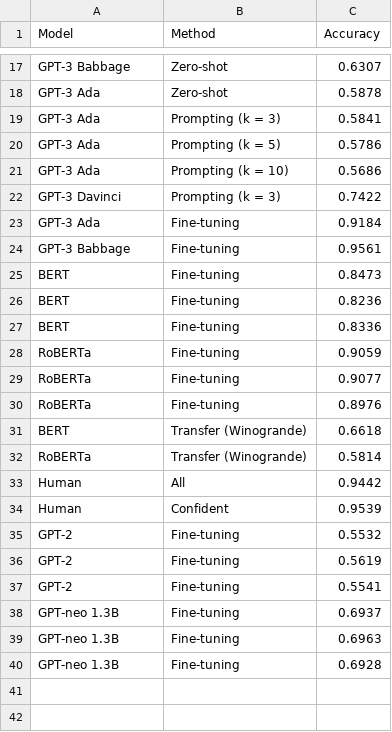
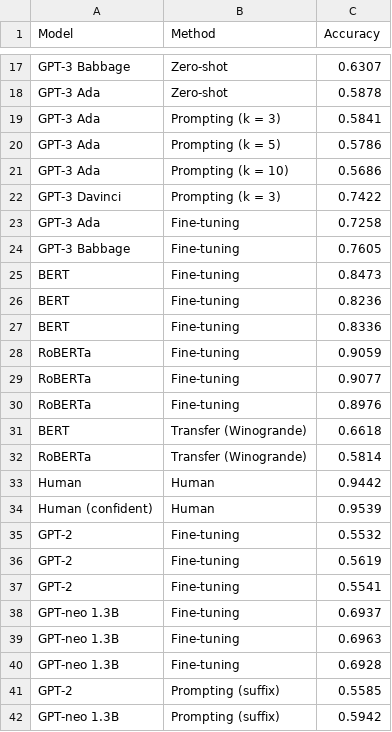
Before and after one commit to nightingal3/Fig-QA, a CSV file: metaphor_performance_results.csv, drawn as a sheet; only a part is shown, gaps mark what is left out.

```diff
--- a/metaphor_performance_results.csv
+++ b/metaphor_performance_results.csv
@@ -22,4 +22,4 @@ GPT-3 Ada,Prompting (k = 10),0.5686
 GPT-3 Davinci,Prompting (k = 3),0.7422
-GPT-3 Ada,Fine-tuning,0.9184
-GPT-3 Babbage,Fine-tuning,0.9561
+GPT-3 Ada,Fine-tuning,0.7258
+GPT-3 Babbage,Fine-tuning,0.7605
 BERT,Fine-tuning,0.8473
@@ -32,4 +32,4 @@ BERT,Transfer (Winogrande),0.6618
 RoBERTa,Transfer (Winogrande),0.5814
-Human,All,0.9442
-Human,Confident,0.9539
+Human,Human,0.9442
+Human (confident),Human,0.9539
 GPT-2,Fine-tuning,0.5532
@@ -40 +40,3 @@ GPT-neo 1.3B,Fine-tuning,0.6963
 GPT-neo 1.3B,Fine-tuning,0.6928
+GPT-2,Prompting (suffix),0.5585
+GPT-neo 1.3B,Prompting (suffix),0.5942
```
Also changed, not shown: 1 other file.
